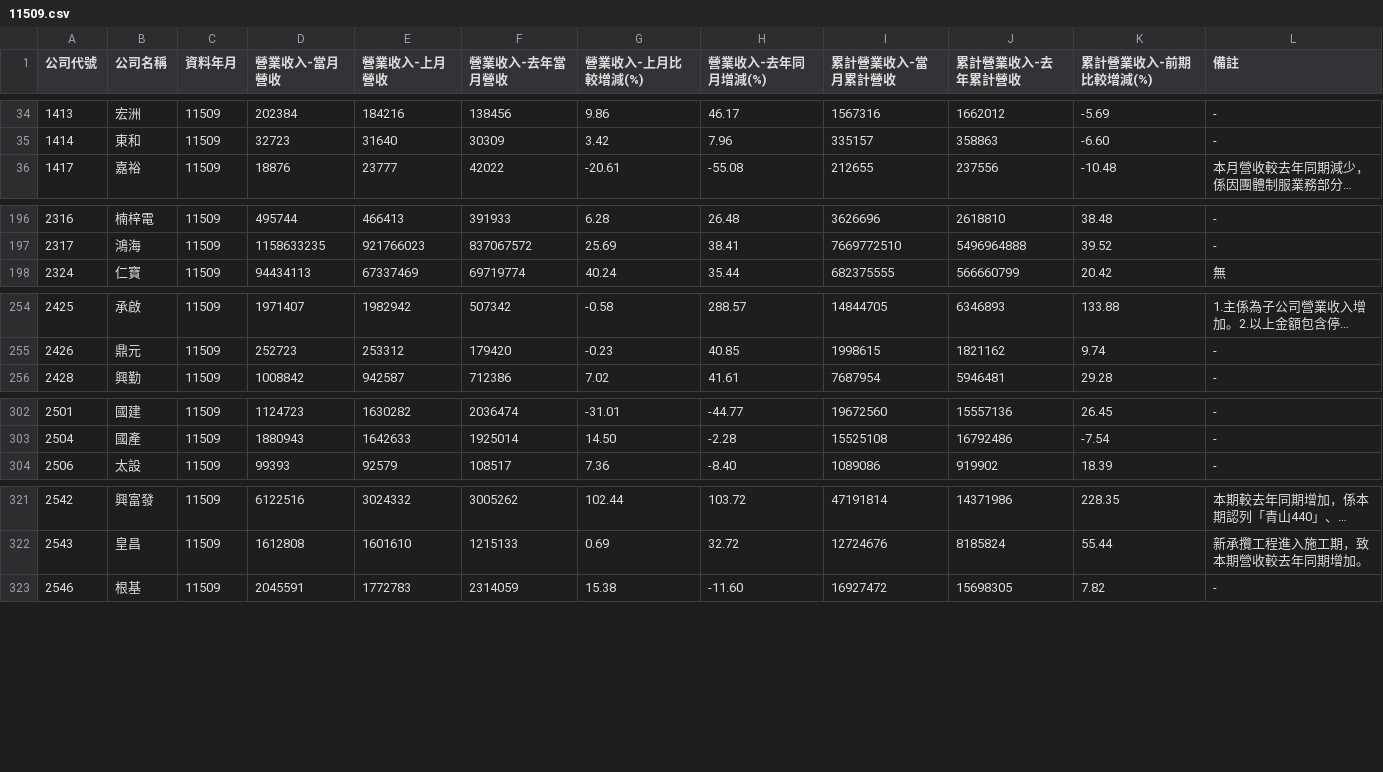
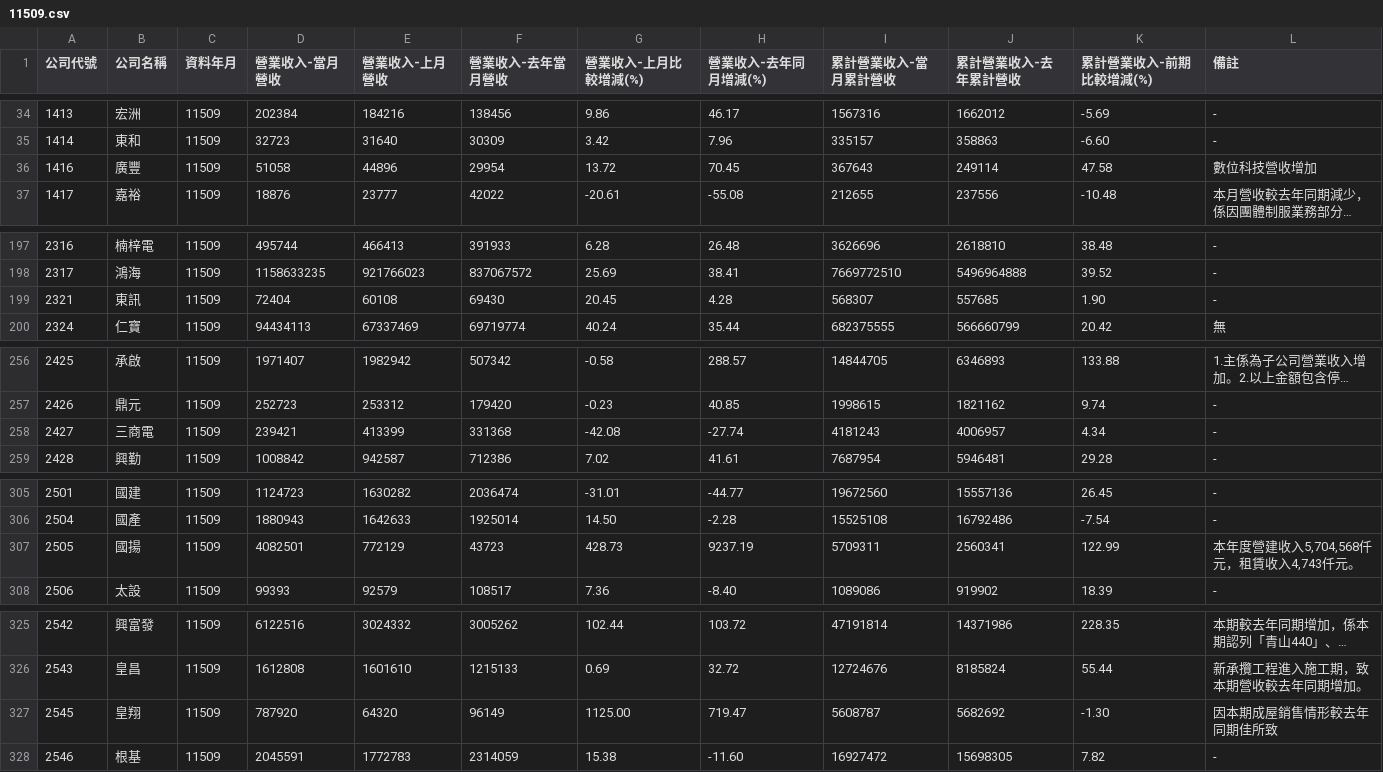
Before and after one commit to metallicatw/tw-six-metrics, a CSV file: data/market/twse_revenue_early/11509.csv, drawn as a sheet; only a part is shown, gaps mark what is left out; long unchanged cells end in …; the diff covers the shown part only; the diff names each change by its address in the sheet, - before the commit and + after, or states it on an @@ line.

```diff
--- a/data/market/twse_revenue_early/11509.csv
+++ b/data/market/twse_revenue_early/11509.csv
+row 36: 1416 | 廣豐 | 11509 | 51058 | 44896 | 29954 | 13.72 | 70.45 | 367643 | 249114 | 47.58 | 數位科技營收增加
+row 199: 2321 | 東訊 | 11509 | 72404 | 60108 | 69430 | 20.45 | 4.28 | 568307 | 557685 | 1.90 | -
+row 258: 2427 | 三商電 | 11509 | 239421 | 413399 | 331368 | -42.08 | -27.74 | 4181243 | 4006957 | 4.34 | -
+row 307: 2505 | 國揚 | 11509 | 4082501 | 772129 | 43723 | 428.73 | 9237.19 | 5709311 | 2560341 | 122.99 | 本年度營建收入5,704,568仟元，租賃收入4,743仟元。
+row 327: 2545 | 皇翔 | 11509 | 787920 | 64320 | 96149 | 1125.00 | 719.47 | 5608787 | 5682692 | -1.30 | 因本期成屋銷售情形較去年同期佳所致
```
Also changed, not shown: 7 added rows elsewhere in this file, data/market/tpex_revenue_early/11509.csv, 31 other files.
